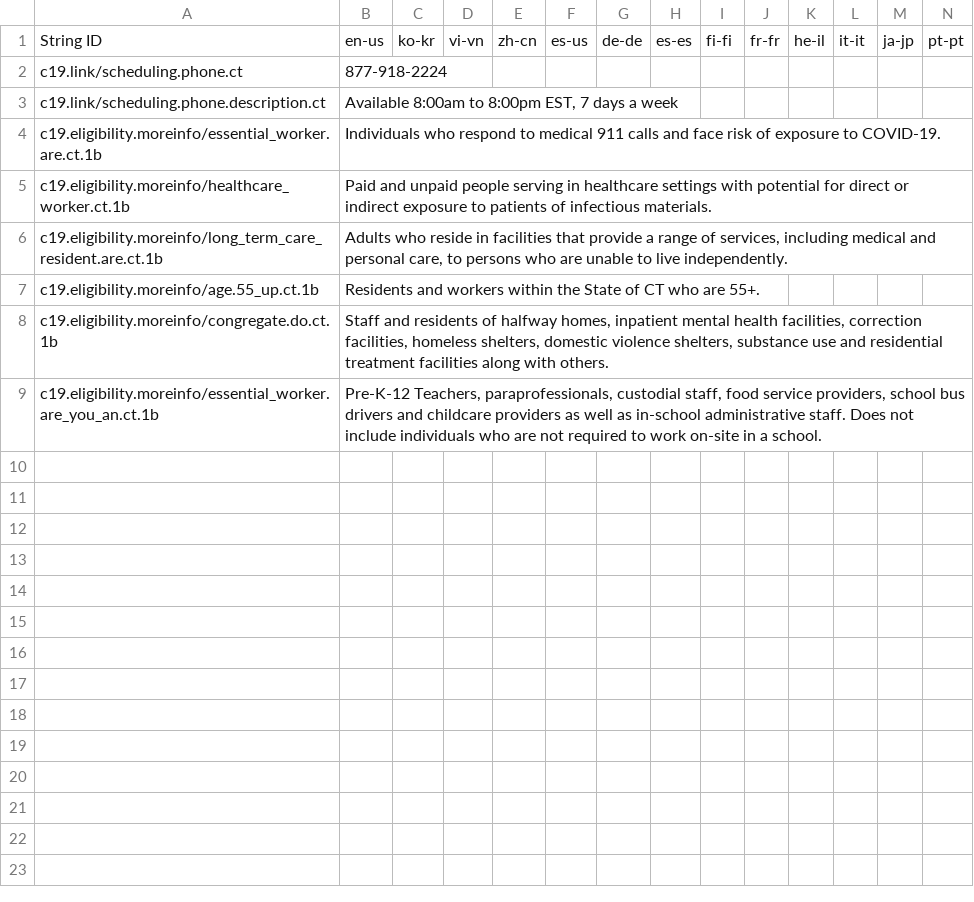
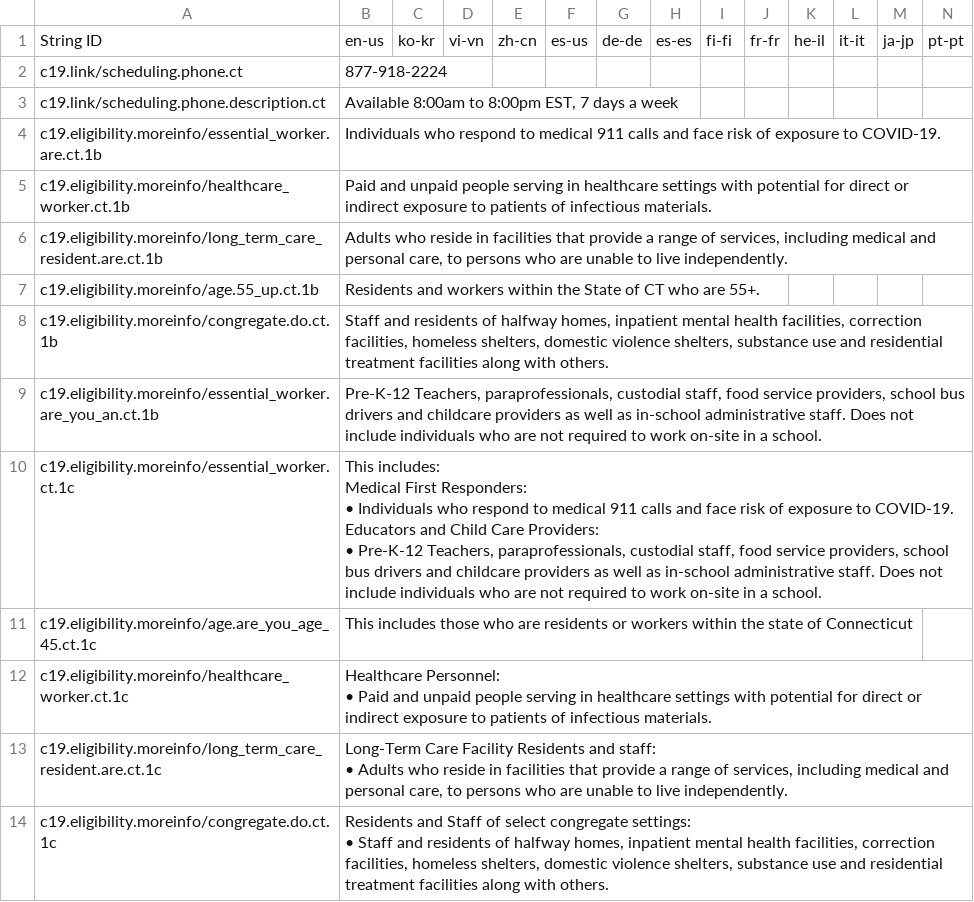
Before and after one commit to microsoft/covid-vaccine-bot, a CSV file: packages/plans/data/policies/connecticut/connecticut.csv, drawn as a sheet; only a part is shown; rows hold the shown columns only; ↵ is a line break in a cell; the diff names each change by its address in the sheet, - before the commit and + after, or states it on an @@ line.

Commit message:
updated connecticut/connecticut.csv

```diff
--- a/packages/plans/data/policies/connecticut/connecticut.csv
+++ b/packages/plans/data/policies/connecticut/connecticut.csv
+row 10: c19.eligibility.moreinfo/essential_worker.ct.1c | This includes: ↵ Medical First Responders: ↵ • Individuals who respond to medical 911 calls and face risk of exposure to COVID-19. ↵ Educators and Child Care Providers: ↵ • Pre-K-12 Teachers, paraprofessionals, custodial staff, food service providers, school bus drivers and childcare providers as well as in-school administrative staff. Does not include individuals who are not required to work on-site in a school.
+row 11: c19.eligibility.moreinfo/age.are_you_age_45.ct.1c | This includes those who are residents or workers within the state of Connecticut
+row 12: c19.eligibility.moreinfo/healthcare_worker.ct.1c | Healthcare Personnel: ↵ • Paid and unpaid people serving in healthcare settings with potential for direct or indirect exposure to patients of infectious materials.
+row 13: c19.eligibility.moreinfo/long_term_care_resident.are.ct.1c | Long-Term Care Facility Residents and staff: ↵ • Adults who reside in facilities that provide a range of services, including medical and personal care, to persons who are unable to live independently.
+row 14: c19.eligibility.moreinfo/congregate.do.ct.1c | Residents and Staff of select congregate settings: ↵ • Staff and residents of halfway homes, inpatient mental health facilities, correction facilities, homeless shelters, domestic violence shelters, substance use and residential treatment facilities along with others.
```
